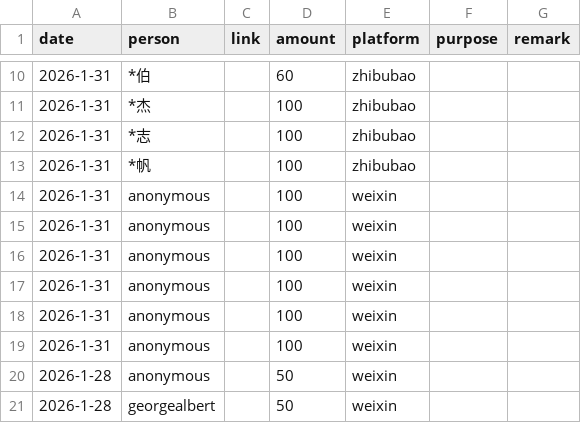
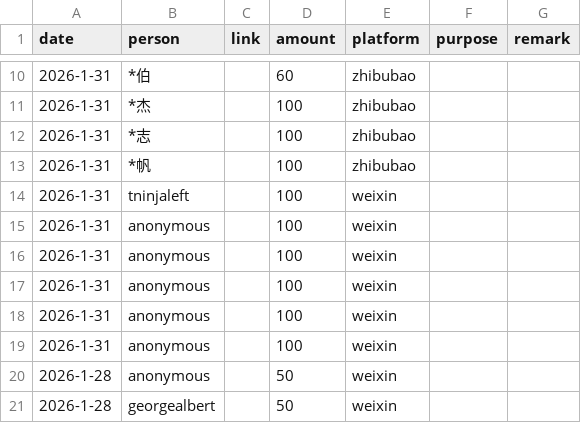
Before and after one commit to emacs-china/donate, a CSV file: data.csv, drawn as a sheet; only a part is shown, gaps mark what is left out.

```diff
--- a/data.csv
+++ b/data.csv
@@ -13,3 +13,3 @@ date,person,link,amount,platform,purpose,remark
 2026-1-31, *帆,,100,zhibubao,,
-2026-1-31, anonymous,,100,weixin,,
+2026-1-31, tninjaleft ,,100,weixin,,
 2026-1-31, anonymous,,100,weixin,,
```
Also changed, not shown: 2 other files.
